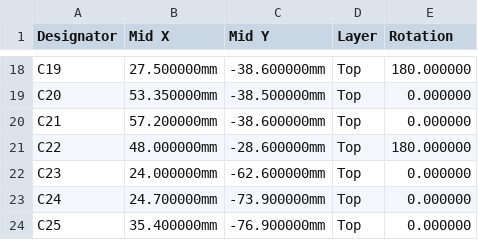
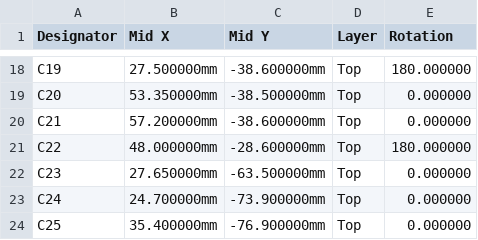
Before and after one commit to kartben/hw-testing-rack, a CSV file: electronics/bay-node/fab/bay-node-cpl-jlcpcb.csv, drawn as a sheet; only a part is shown, gaps mark what is left out.

```diff
--- a/electronics/bay-node/fab/bay-node-cpl-jlcpcb.csv
+++ b/electronics/bay-node/fab/bay-node-cpl-jlcpcb.csv
@@ -21,3 +21,3 @@ C21,57.200000mm,-38.600000mm,Top,0.000000
 C22,48.000000mm,-28.600000mm,Top,180.000000
-C23,24.000000mm,-62.600000mm,Top,0.000000
+C23,27.650000mm,-63.500000mm,Top,0.000000
 C24,24.700000mm,-73.900000mm,Top,0.000000
```
Also changed, not shown: 7 other files.
